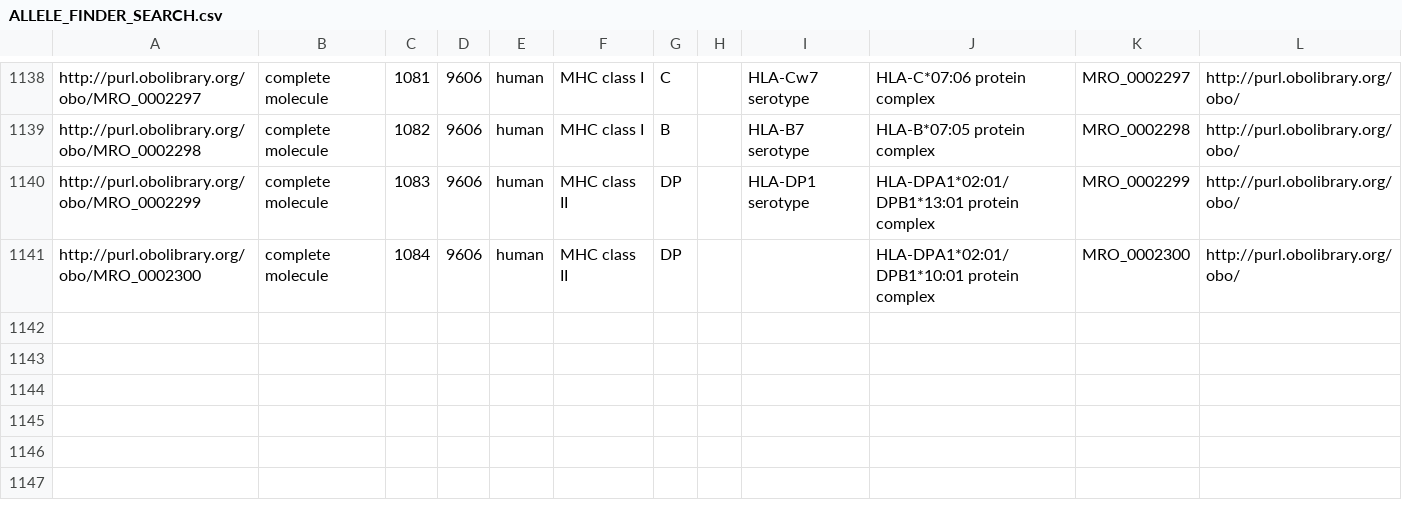
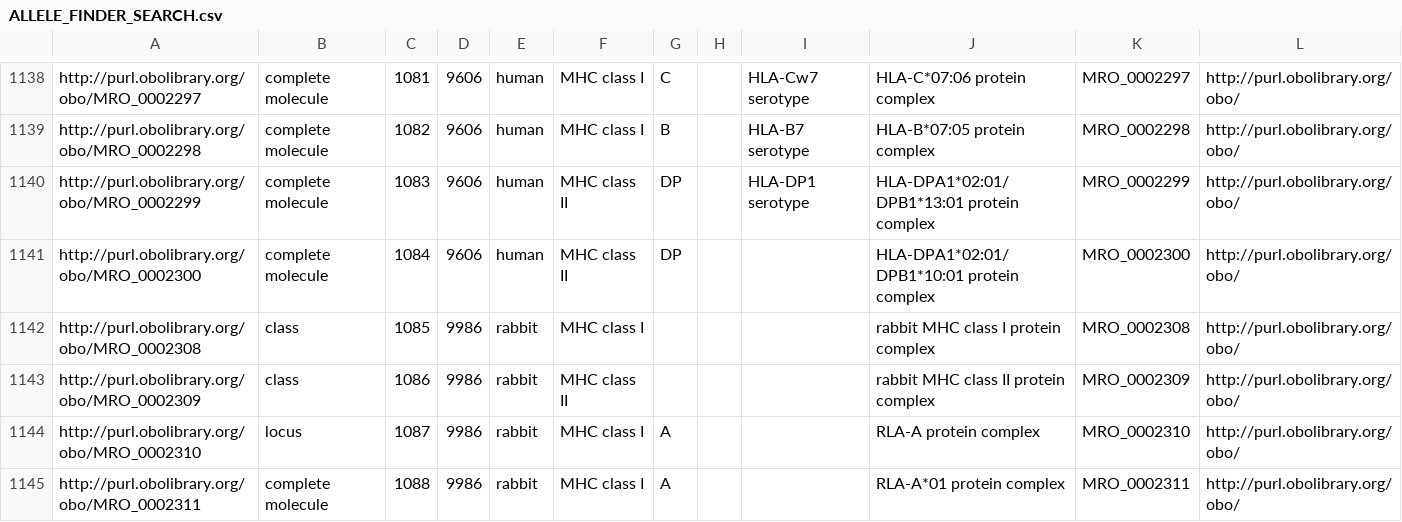
Before and after one commit to IEDB/MRO, a CSV file: iedb/ALLELE_FINDER_SEARCH.csv, drawn as a sheet; only a part is shown, gaps mark what is left out; the diff names each change by its address in the sheet, - before the commit and + after, or states it on an @@ line.

```diff
--- a/iedb/ALLELE_FINDER_SEARCH.csv
+++ b/iedb/ALLELE_FINDER_SEARCH.csv
+row 1142: http://purl.obolibrary.org/obo/MRO_0002308 | class | 1085 | 9986 | rabbit | MHC class I |  |  |  | rabbit MHC class I protein complex | MRO_0002308 | http://purl.obolibrary.org/obo/
+row 1143: http://purl.obolibrary.org/obo/MRO_0002309 | class | 1086 | 9986 | rabbit | MHC class II |  |  |  | rabbit MHC class II protein complex | MRO_0002309 | http://purl.obolibrary.org/obo/
+row 1144: http://purl.obolibrary.org/obo/MRO_0002310 | locus | 1087 | 9986 | rabbit | MHC class I | A |  |  | RLA-A protein complex | MRO_0002310 | http://purl.obolibrary.org/obo/
+row 1145: http://purl.obolibrary.org/obo/MRO_0002311 | complete molecule | 1088 | 9986 | rabbit | MHC class I | A |  |  | RLA-A*01 protein complex | MRO_0002311 | http://purl.obolibrary.org/obo/
```
Also changed, not shown: iedb/ALLELE_FINDER_TREE.csv, iedb/mhc_allele_restriction.tsv, 11 other files.
